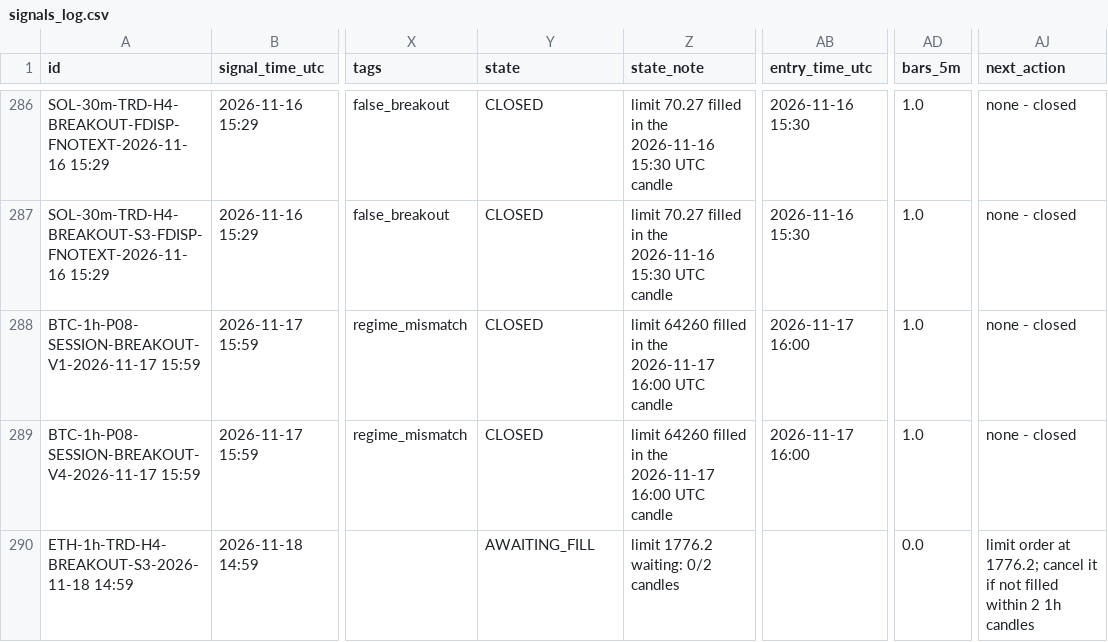
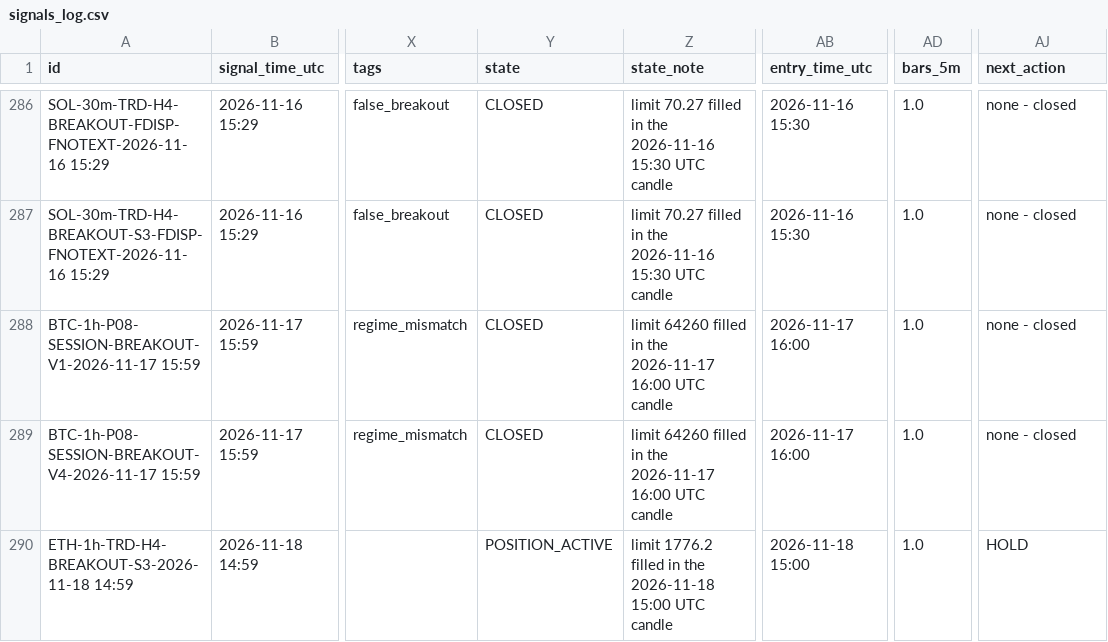
Before and after one commit to mayastraglobal-ui/crypto-signal-agent, a CSV file: reports/signals_log.csv, drawn as a sheet; only a part is shown, gaps mark what is left out; the diff names each change by its address in the sheet, - before the commit and + after, or states it on an @@ line.

```diff
--- a/reports/signals_log.csv
+++ b/reports/signals_log.csv
-Y290 (state): AWAITING_FILL
+Y290 (state): POSITION_ACTIVE
-Z290 (state_note): limit 1776.2 waiting: 0/2 candles
+Z290 (state_note): limit 1776.2 filled in the 2026-11-18 15:00 UTC candle
-AB290 (entry_time_utc): (empty)
+AB290 (entry_time_utc): 2026-11-18 15:00
-AD290 (bars_5m): 0.0
+AD290 (bars_5m): 1.0
-AJ290 (next_action): limit order at 1776.2; cancel it if not filled within 2 1h candles
+AJ290 (next_action): HOLD
```
Also changed, not shown: reports/position_events.csv, reports/strategy_scoreboard.csv, 22 other files.
